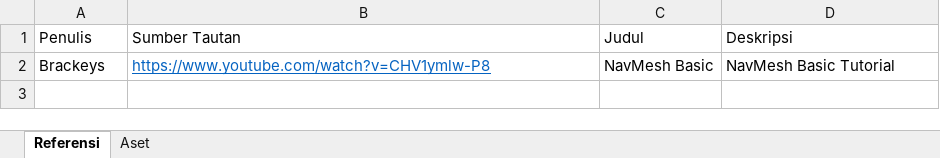
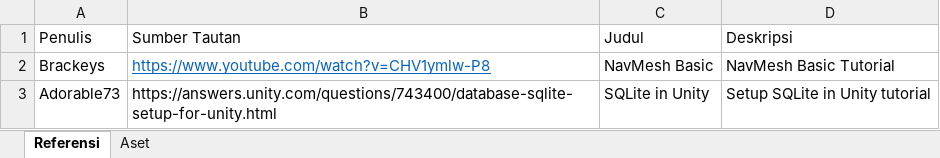
Before and after one commit to Perkedel/Geogon_Polymetry_Havent_Done_Yet, an Excel workbook: Assets/Documents/Credit.xlsx, sheet Referensi, drawn as a sheet; values as stored, in another font and other column widths than the file's, no borders; the diff names each change by its address in the sheet, - before the commit and + after, or states it on an @@ line.

Commit message:
I found SQLite for Unity
is this our new save data system?

```diff
--- a/Assets/Documents/Credit.xlsx (sheet Referensi)
+++ b/Assets/Documents/Credit.xlsx (sheet Referensi)
+row 3: Adorable73 | https://answers.unity.com/questions/743400/database-sqlite-setup-for-unity.html | SQLite in Unity | Setup SQLite in Unity tutorial
```
